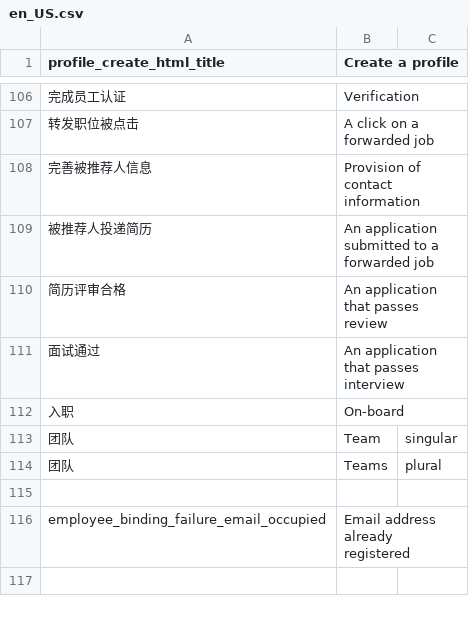
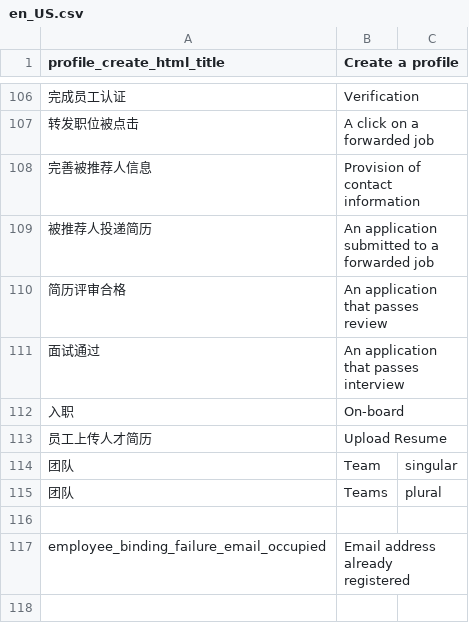
Before and after one commit to kingsallen/wechat, a CSV file: locale/en_US.csv, drawn as a sheet; only a part is shown, gaps mark what is left out.

```diff
--- a/locale/en_US.csv
+++ b/locale/en_US.csv
@@ -112,2 +112,3 @@
 "入职","On-board"
+"员工上传人才简历","Upload Resume"
 "团队","Team","singular"
```
Also changed, not shown: locale/zh_CN.csv, 1 other file.
